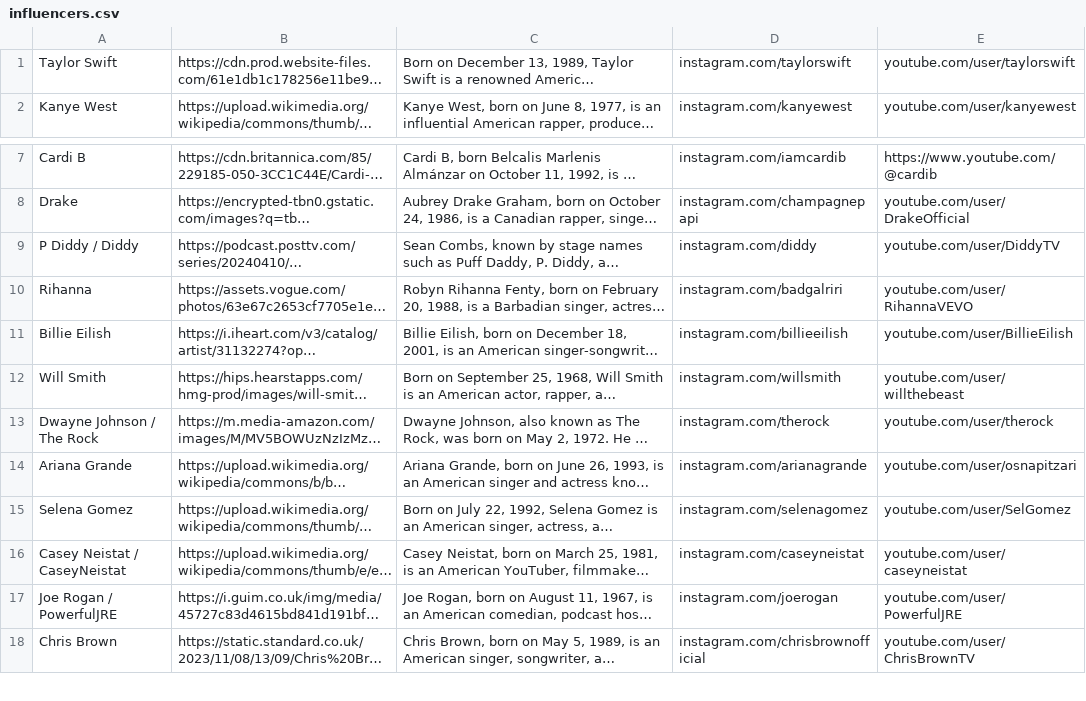
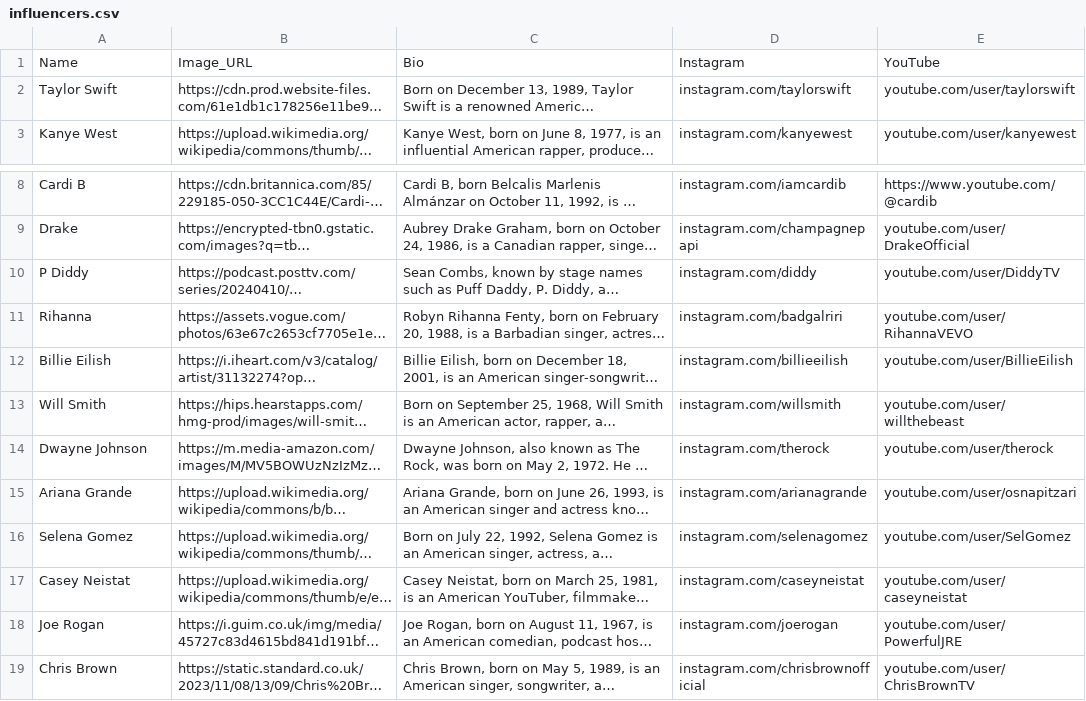
Before and after one commit to Kyrie21323/FinalProject, a CSV file: scraping/influencers.csv, drawn as a sheet; only a part is shown, gaps mark what is left out; long unchanged cells end in …; addresses are those after the commit; the diff names each change by its address in the sheet, - before the commit and + after, or states it on an @@ line.

```diff
--- a/scraping/influencers.csv
+++ b/scraping/influencers.csv
+row 1: Name | Image_URL | Bio | Instagram | YouTube
-A10: P Diddy / Diddy
+A10: P Diddy
-A14: Dwayne Johnson / The Rock
+A14: Dwayne Johnson
-A17: Casey Neistat / CaseyNeistat
+A17: Casey Neistat
-A18: Joe Rogan / PowerfulJRE
+A18: Joe Rogan
```
Also changed, not shown: scraping/tmz_scraped.csv, scraping/yt_scraped.csv, 1 other file.
